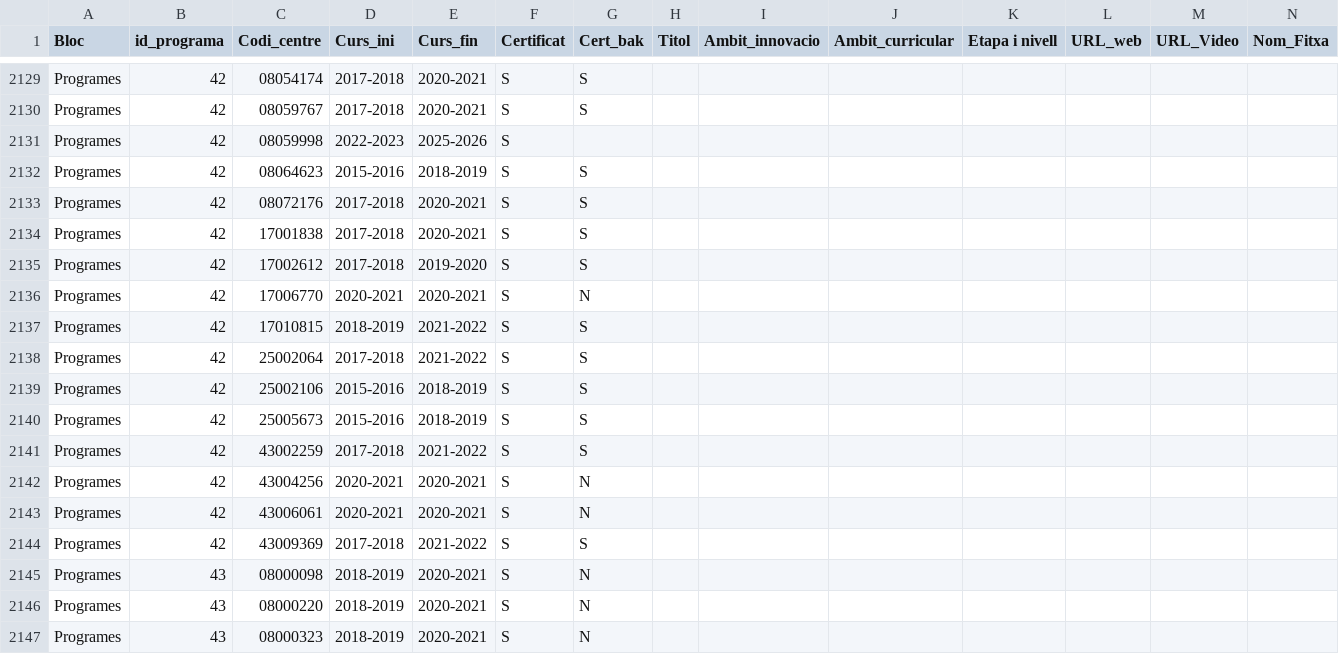
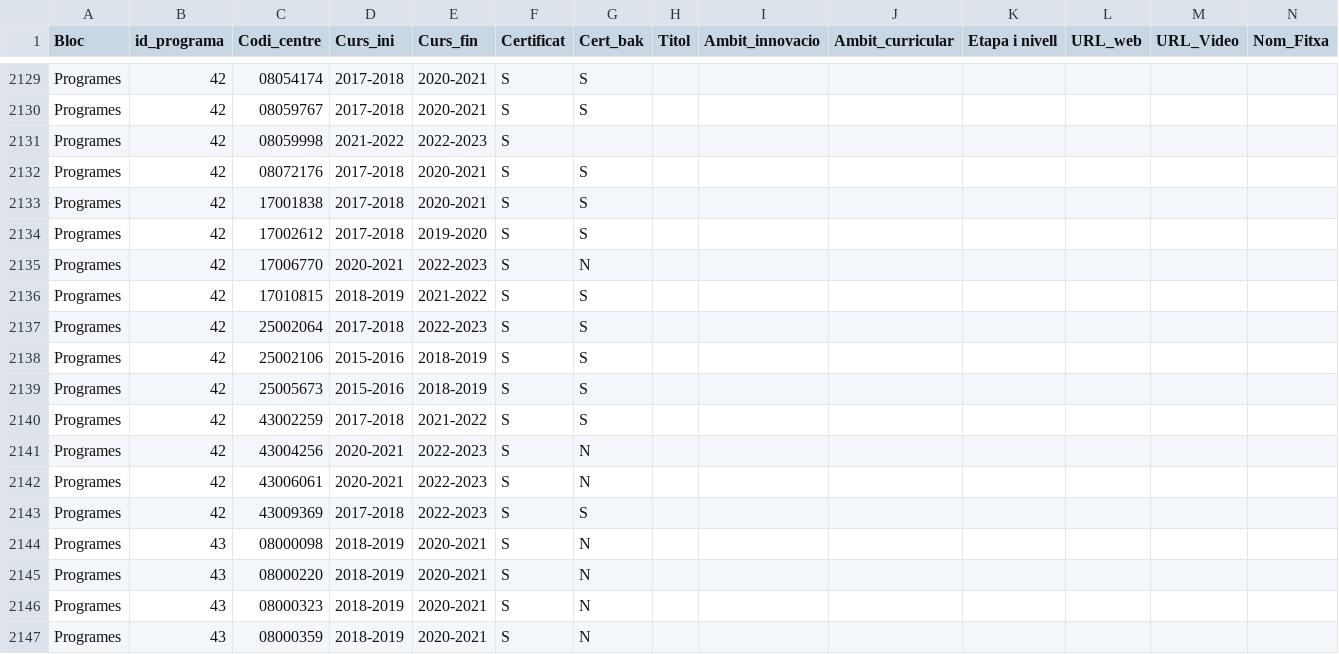
Before and after one commit to projectestac/mapa-innovacio-edu, a CSV file: utils/instancies.csv, drawn as a sheet; only a part is shown, gaps mark what is left out; the shorter side is filled out with more unchanged rows; the diff covers the shown part only.

```diff
--- a/utils/instancies.csv
+++ b/utils/instancies.csv
@@ -2130,4 +2130,3 @@ Programes,42,08054174,2017-2018,2020-2021,S,S,,,,,,,
 Programes,42,08059767,2017-2018,2020-2021,S,S,,,,,,,
-Programes,42,08059998,2022-2023,2025-2026,S,,,,,,,,
-Programes,42,08064623,2015-2016,2018-2019,S,S,,,,,,,
+Programes,42,08059998,2021-2022,2022-2023,S,,,,,,,,
 Programes,42,08072176,2017-2018,2020-2021,S,S,,,,,,,
@@ -2135,5 +2134,5 @@ Programes,42,17001838,2017-2018,2020-2021,S,S,,,,,,,
 Programes,42,17002612,2017-2018,2019-2020,S,S,,,,,,,
-Programes,42,17006770,2020-2021,2020-2021,S,N,,,,,,,
+Programes,42,17006770,2020-2021,2022-2023,S,N,,,,,,,
 Programes,42,17010815,2018-2019,2021-2022,S,S,,,,,,,
-Programes,42,25002064,2017-2018,2021-2022,S,S,,,,,,,
+Programes,42,25002064,2017-2018,2022-2023,S,S,,,,,,,
 Programes,42,25002106,2015-2016,2018-2019,S,S,,,,,,,
@@ -2141,5 +2140,5 @@ Programes,42,25005673,2015-2016,2018-2019,S,S,,,,,,,
 Programes,42,43002259,2017-2018,2021-2022,S,S,,,,,,,
-Programes,42,43004256,2020-2021,2020-2021,S,N,,,,,,,
-Programes,42,43006061,2020-2021,2020-2021,S,N,,,,,,,
-Programes,42,43009369,2017-2018,2021-2022,S,S,,,,,,,
+Programes,42,43004256,2020-2021,2022-2023,S,N,,,,,,,
+Programes,42,43006061,2020-2021,2022-2023,S,N,,,,,,,
+Programes,42,43009369,2017-2018,2022-2023,S,S,,,,,,,
 Programes,43,08000098,2018-2019,2020-2021,S,N,,,,,,,
```
Also changed, not shown: 18 edited cells elsewhere in this file, 3 other files.
